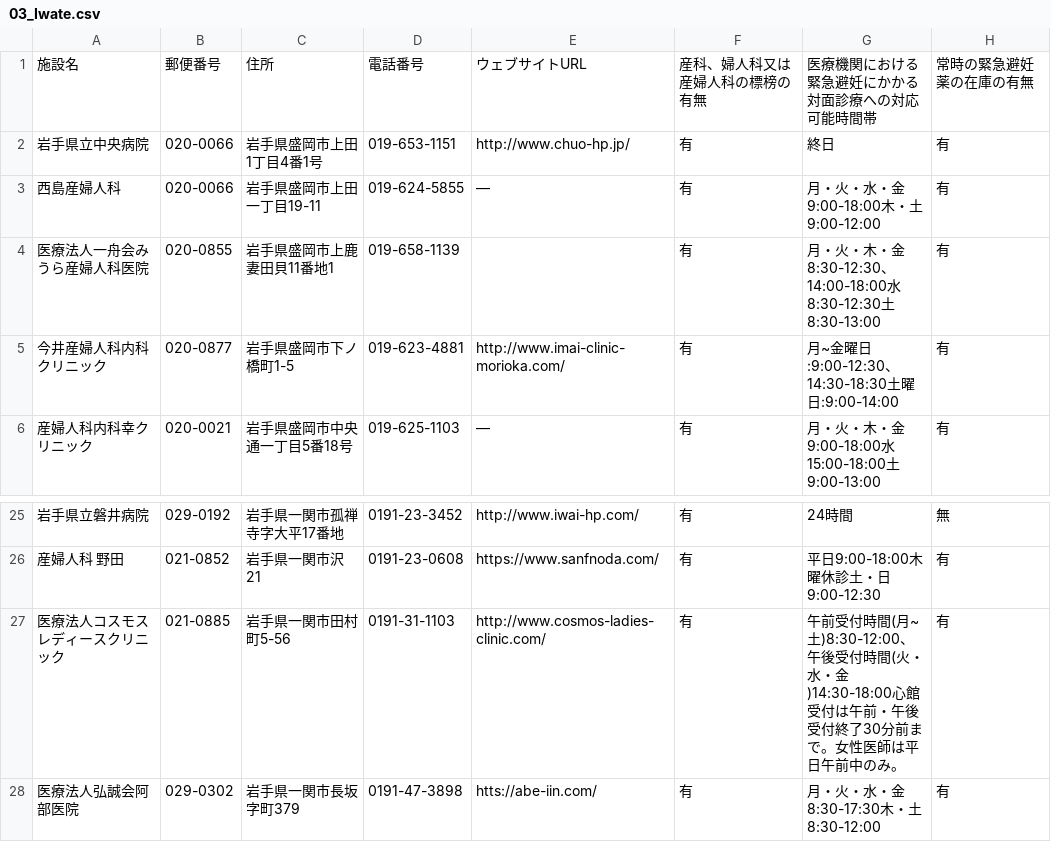
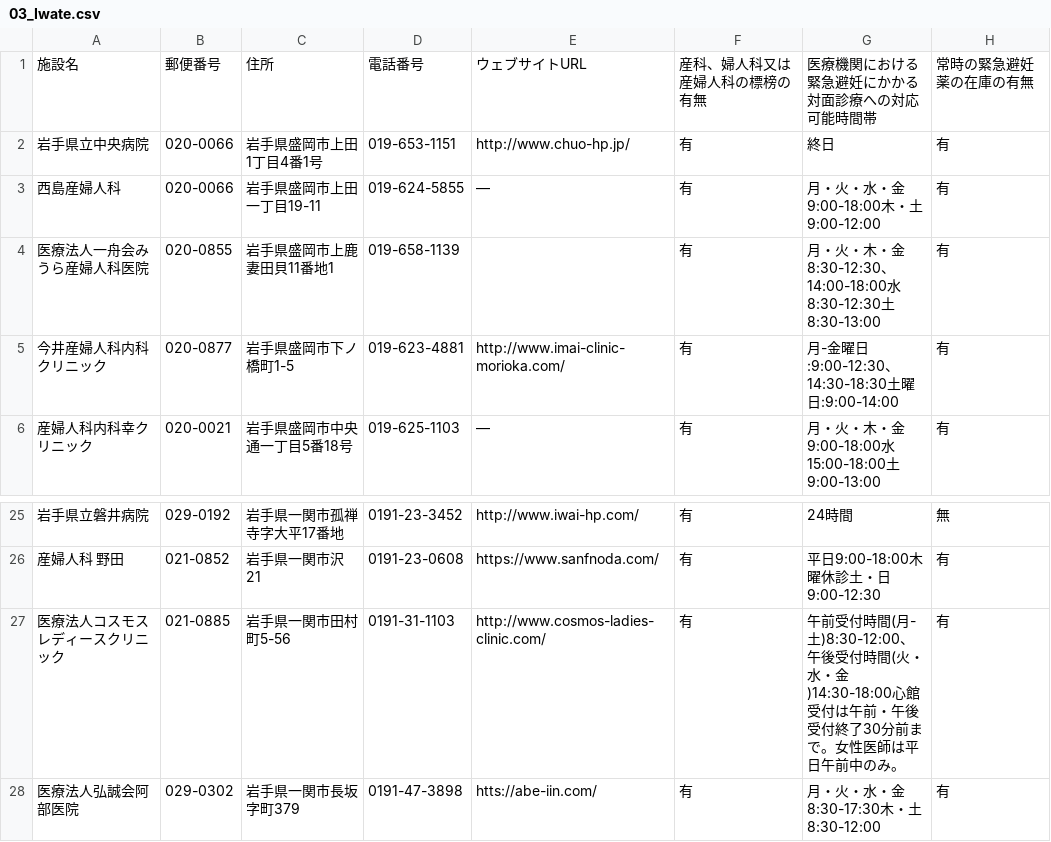
Before and after one commit to kaizumaki/opendata-pdf-to-csv, a CSV file: output_files/03_Iwate.csv, drawn as a sheet; only a part is shown, gaps mark what is left out.

```diff
--- a/output_files/03_Iwate.csv
+++ b/output_files/03_Iwate.csv
@@ -4,3 +4,3 @@
 医療法人一舟会みうら産婦人科医院,020-0855,岩手県盛岡市上鹿妻田貝11番地1,019-658-1139,,有,月・火・木・金8:30-12:30、14:00-18:00水8:30-12:30土8:30-13:00,有
-今井産婦人科内科クリニック,020-0877,岩手県盛岡市下ノ橋町1-5,019-623-4881,http://www.imai-clinic-morioka.com/,有,月~金曜日:9:00-12:30、14:30-18:30土曜日:9:00-14:00,有
+今井産婦人科内科クリニック,020-0877,岩手県盛岡市下ノ橋町1-5,019-623-4881,http://www.imai-clinic-morioka.com/,有,月-金曜日:9:00-12:30、14:30-18:30土曜日:9:00-14:00,有
 産婦人科内科幸クリニック,020-0021,岩手県盛岡市中央通一丁目5番18号,019-625-1103,―,有,月・火・木・金9:00-18:00水15:00-18:00土9:00-13:00,有
@@ -26,3 +26,3 @@
 産婦人科 野田,021-0852,岩手県一関市沢21,0191-23-0608,https://www.sanfnoda.com/,有,平日9:00-18:00木曜休診土・日9:00-12:30,有
-医療法人コスモスレディースクリニック,021-0885,岩手県一関市田村町5-56,0191-31-1103,http://www.cosmos-ladies-clinic.com/,有,午前受付時間(月~土)8:30-12:00、午後受付時間(火・水・金)14:30-18:00心館受付は午前・午後受付終了30分前まで。女性医師は平日午前中のみ。,有
+医療法人コスモスレディースクリニック,021-0885,岩手県一関市田村町5-56,0191-31-1103,http://www.cosmos-ladies-clinic.com/,有,午前受付時間(月-土)8:30-12:00、午後受付時間(火・水・金)14:30-18:00心館受付は午前・午後受付終了30分前まで。女性医師は平日午前中のみ。,有
 医療法人弘誠会阿部医院,029-0302,岩手県一関市長坂字町379,0191-47-3898,htts://abe-iin.com/,有,月・火・水・金8:30-17:30木・土8:30-12:00,有
```
Also changed, not shown: output_files/01_Hokkaido.csv, output_files/02_Aomori.csv, 45 other files.
